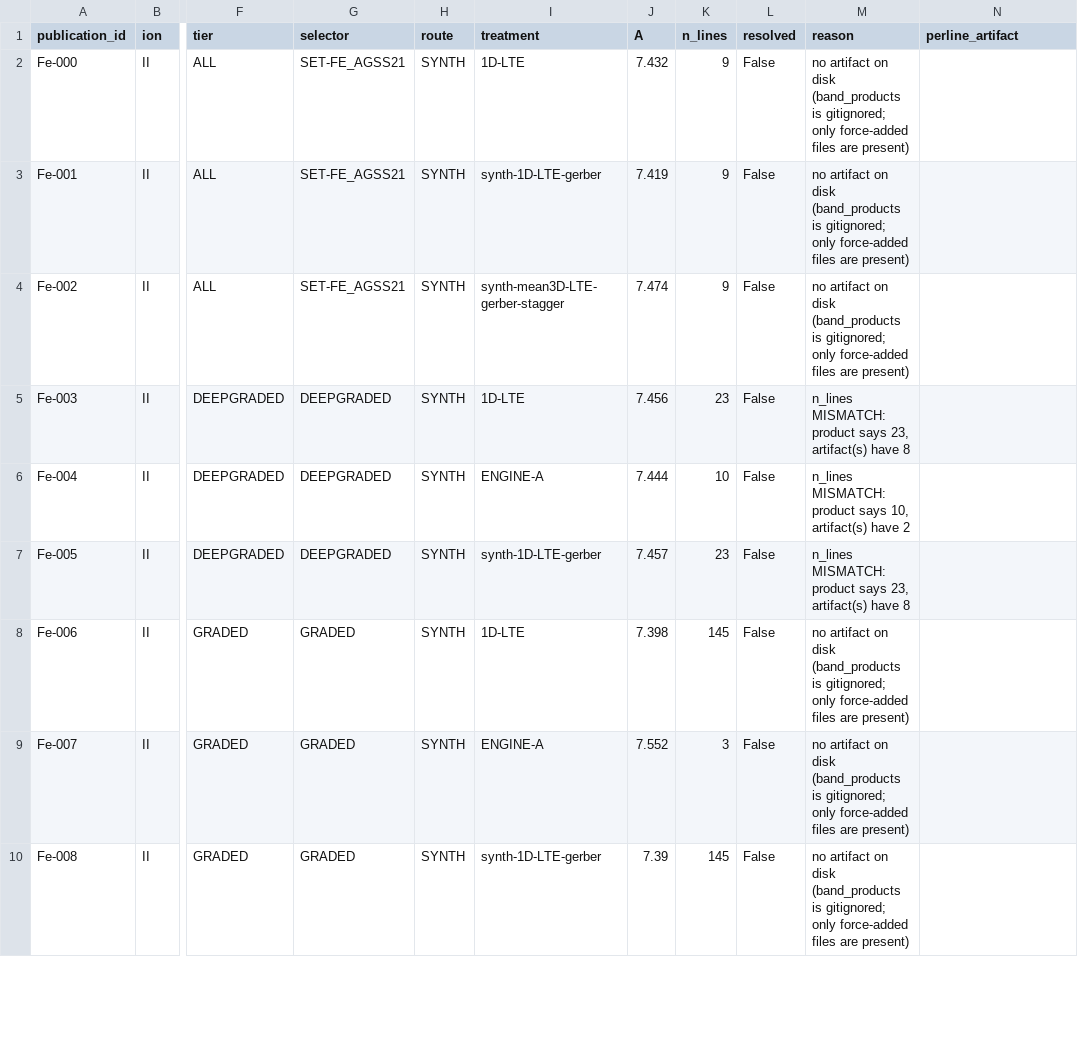
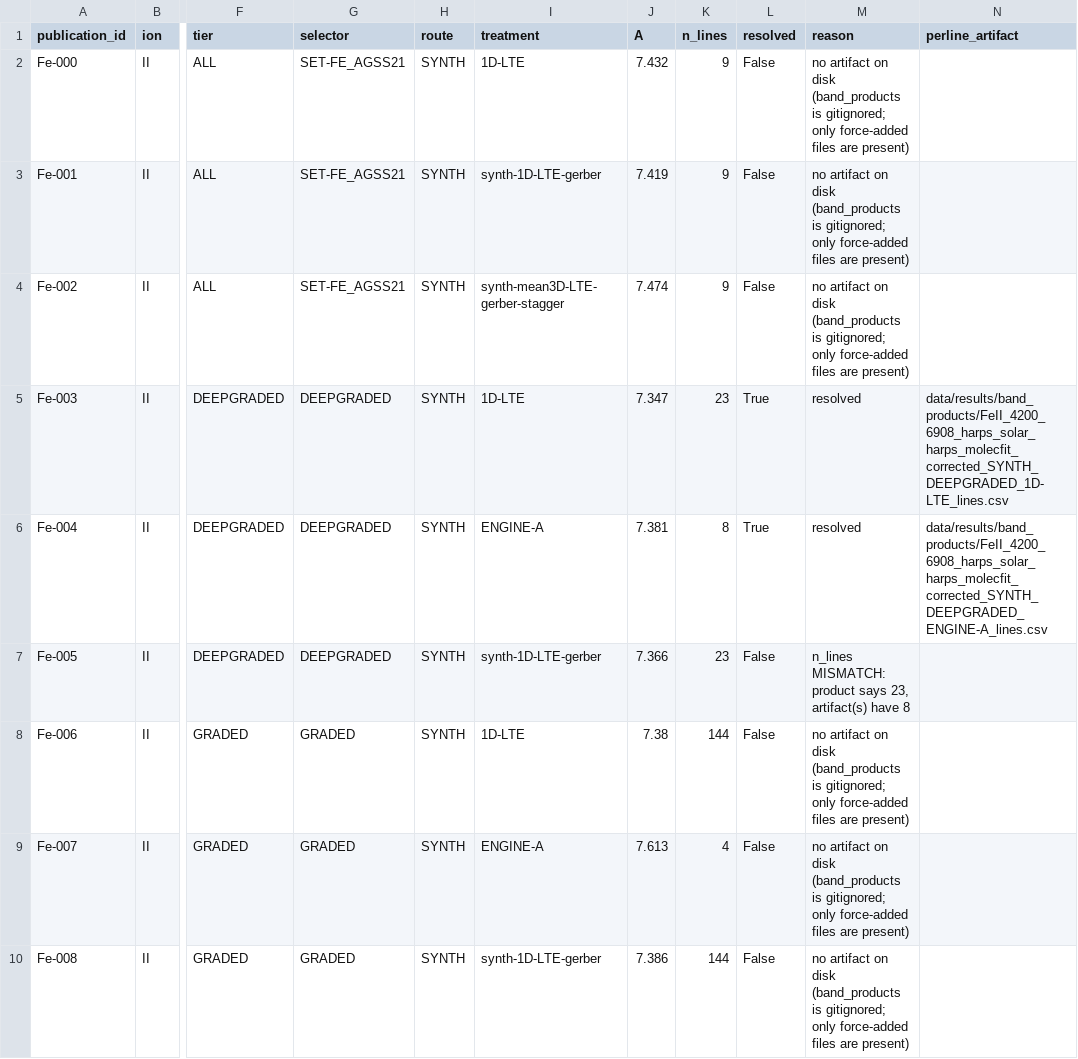
Before and after one commit to damienabraxas/exoplanetcodex-site, a CSV file: assets/data/fe-publication/Fe_perline_coverage.csv, drawn as a sheet; only a part is shown, gaps mark what is left out; the diff covers the shown part only; the diff names each change by its address in the sheet, - before the commit and + after, or states it on an @@ line.

```diff
--- a/assets/data/fe-publication/Fe_perline_coverage.csv
+++ b/assets/data/fe-publication/Fe_perline_coverage.csv
-J5 (A): 7.456
+J5 (A): 7.347
-L5:L6 (resolved): False
+L5:L6 (resolved): True
-M5 (reason): n_lines MISMATCH: product says 23, artifact(s) have 8
+M5 (reason): resolved
-N5 (perline_artifact): (empty)
+N5 (perline_artifact): data/results/band_products/FeII_4200_6908_harps_solar_harps_molecfit_corrected_SYNTH_DEEPGRADED_1D-LTE_lines.csv
-J6 (A): 7.444
+J6 (A): 7.381
-K6 (n_lines): 10
+K6 (n_lines): 8
-M6 (reason): n_lines MISMATCH: product says 10, artifact(s) have 2
+M6 (reason): resolved
-N6 (perline_artifact): (empty)
+N6 (perline_artifact): data/results/band_products/FeII_4200_6908_harps_solar_harps_molecfit_corrected_SYNTH_DEEPGRADED_ENGINE-A_lines.csv
-J7 (A): 7.457
+J7 (A): 7.366
-J8 (A): 7.398
+J8 (A): 7.38
-K8 (n_lines): 145
+K8 (n_lines): 144
-J9 (A): 7.552
+J9 (A): 7.613
-K9 (n_lines): 3
+K9 (n_lines): 4
-J10 (A): 7.39
+J10 (A): 7.386
-K10 (n_lines): 145
+K10 (n_lines): 144
```
Also changed, not shown: 23 edited cells elsewhere in this file, assets/data/solar/FeII_perline.csv, 16 other files.
